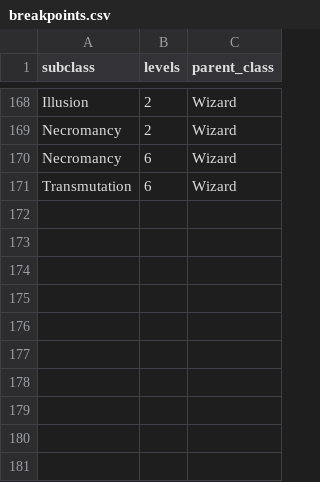
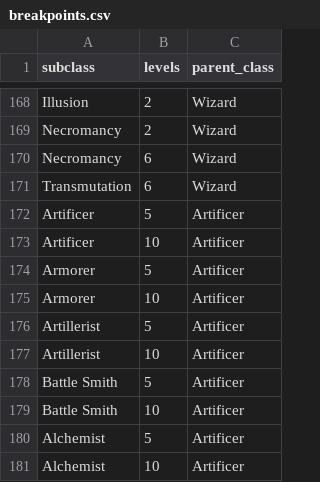
Before and after one commit to jokaah/bg3_random_build, a CSV file: breakpoints.csv, drawn as a sheet; only a part is shown, gaps mark what is left out.

```diff
--- a/breakpoints.csv
+++ b/breakpoints.csv
@@ -171 +171,11 @@ Necromancy,6,Wizard
 Transmutation,6,Wizard
+Artificer,5,Artificer
+Artificer,10,Artificer
+Armorer,5,Artificer
+Armorer,10,Artificer
+Artillerist,5,Artificer
+Artillerist,10,Artificer
+Battle Smith,5,Artificer
+Battle Smith,10,Artificer
+Alchemist,5,Artificer
+Alchemist,10,Artificer
```
Also changed, not shown: themes.csv, 1 other file.
